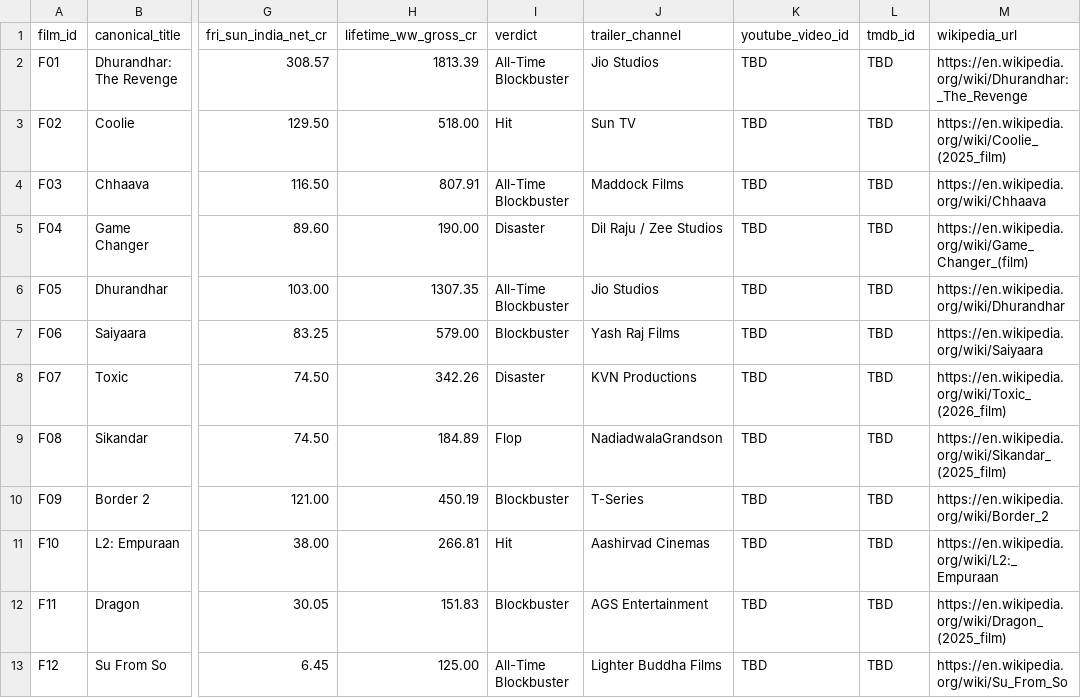
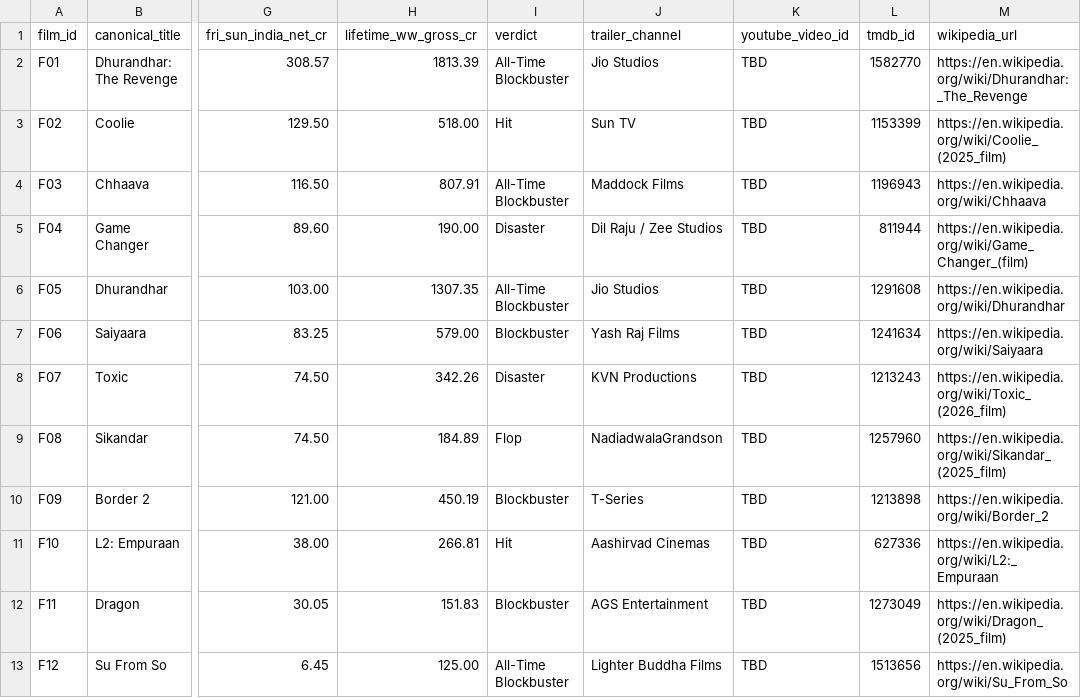
Before and after one commit to SumithShet18/release-day-radar, a CSV file: data/raw/films_master.csv, drawn as a sheet; only a part is shown, gaps mark what is left out; the diff names each change by its address in the sheet, - before the commit and + after, or states it on an @@ line.

Commit message:
feat: resolve tmdb ids and gate youtube trailer stats

```diff
--- a/data/raw/films_master.csv
+++ b/data/raw/films_master.csv
-L2 (tmdb_id): TBD
+L2 (tmdb_id): 1582770
-L3 (tmdb_id): TBD
+L3 (tmdb_id): 1153399
-L4 (tmdb_id): TBD
+L4 (tmdb_id): 1196943
-L5 (tmdb_id): TBD
+L5 (tmdb_id): 811944
-L6 (tmdb_id): TBD
+L6 (tmdb_id): 1291608
-L7 (tmdb_id): TBD
+L7 (tmdb_id): 1241634
-L8 (tmdb_id): TBD
+L8 (tmdb_id): 1213243
-L9 (tmdb_id): TBD
+L9 (tmdb_id): 1257960
-L10 (tmdb_id): TBD
+L10 (tmdb_id): 1213898
-L11 (tmdb_id): TBD
+L11 (tmdb_id): 627336
-L12 (tmdb_id): TBD
+L12 (tmdb_id): 1273049
-L13 (tmdb_id): TBD
+L13 (tmdb_id): 1513656
```
Also changed, not shown: 14 other files.
